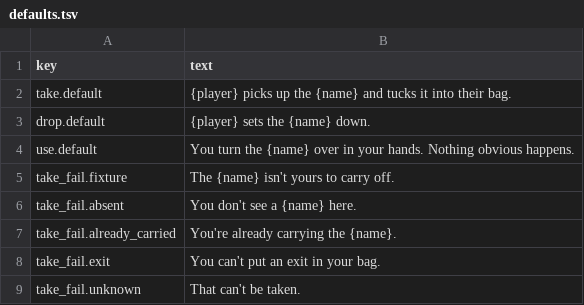
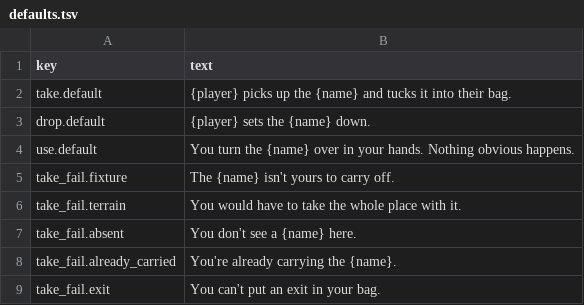
Before and after one commit to kelseybooth/halloween-in-june, a TSV file: creative content/defaults.tsv, drawn as a sheet; only a part is shown; the shorter side is filled out with more unchanged rows.

```diff
--- a/creative content/defaults.tsv
+++ b/creative content/defaults.tsv
@@ -5,2 +5,3 @@ use.default	You turn the {name} over in your hands. Nothing obvious happens.
 take_fail.fixture	The {name} isn't yours to carry off.
+take_fail.terrain	You would have to take the whole place with it.
 take_fail.absent	You don't see a {name} here.
```
Also changed, not shown: creative content/room_text.tsv, creative content/thing_text.tsv, 14 other files.
